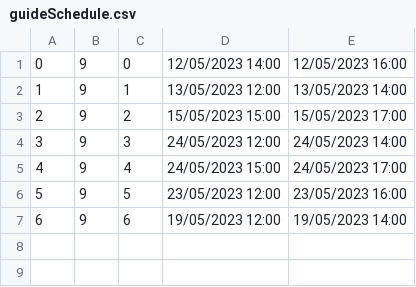
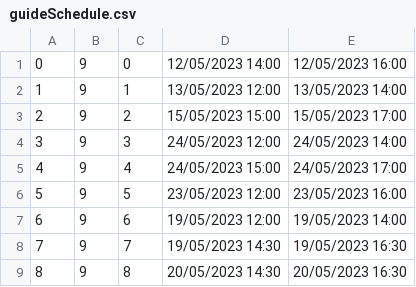
Before and after one commit to jblanusa13/SimsProjekat, a CSV file: ProjectSims/ProjectSims/Resources/Data/guideSchedule.csv, drawn as a sheet; the diff names each change by its address in the sheet, - before the commit and + after, or states it on an @@ line.

```diff
--- a/ProjectSims/ProjectSims/Resources/Data/guideSchedule.csv
+++ b/ProjectSims/ProjectSims/Resources/Data/guideSchedule.csv
+row 8: 7 | 9 | 7 | 19/05/2023 14:30 | 19/05/2023 16:30
+row 9: 8 | 9 | 8 | 20/05/2023 14:30 | 20/05/2023 16:30
```
Also changed, not shown: ProjectSims/ProjectSims/Resources/Data/keypoint.csv, ProjectSims/ProjectSims/Resources/Data/tour.csv, 5 other files.
